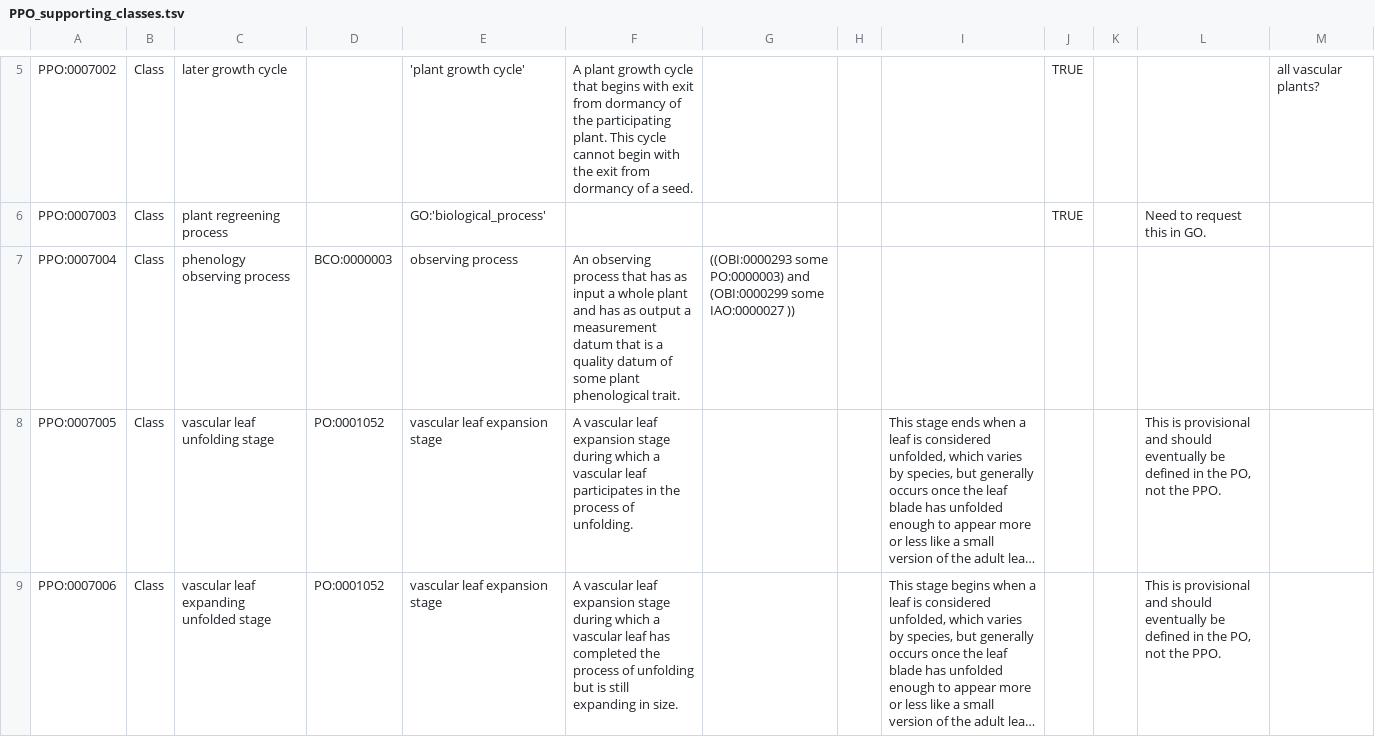
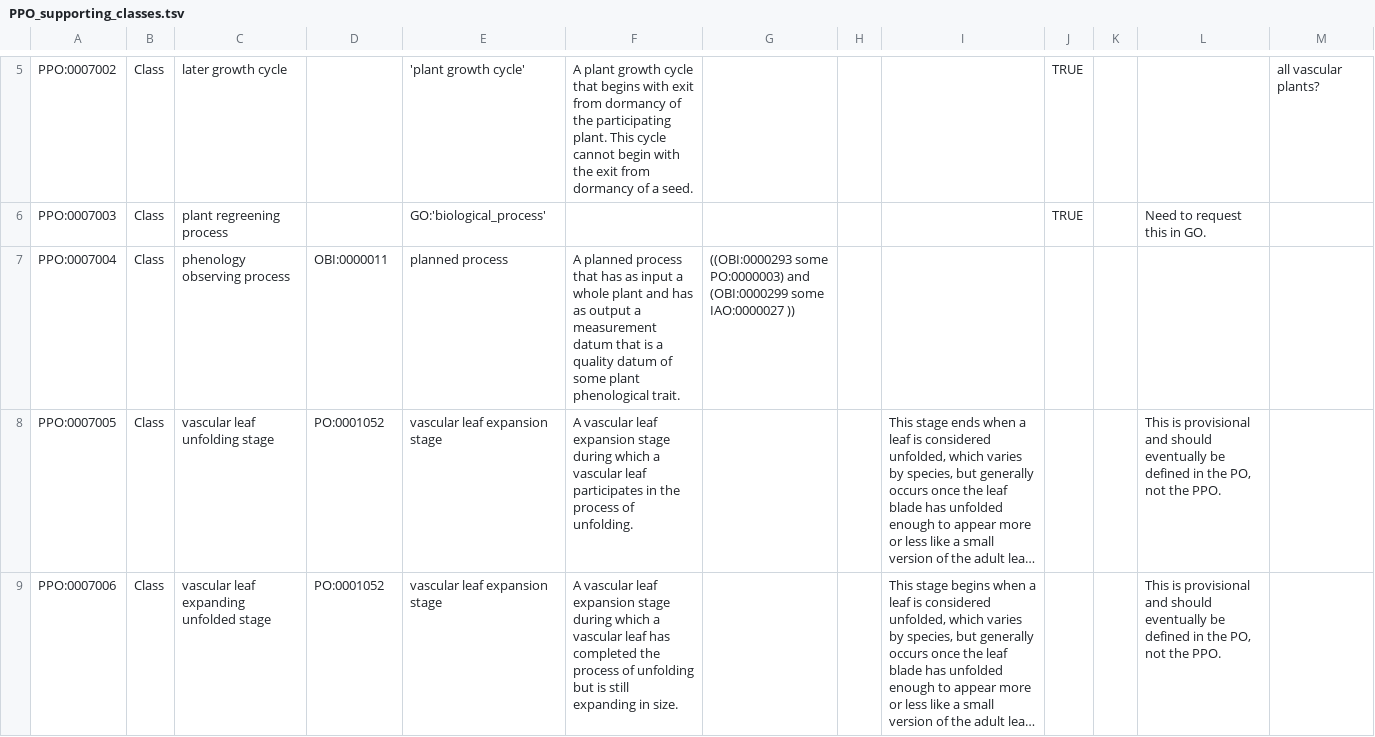
Before and after one commit to PlantPhenoOntology/ppo, a TSV file: src/templates/PPO_supporting_classes.tsv, drawn as a sheet; only a part is shown, gaps mark what is left out; long unchanged cells end in …; the diff names each change by its address in the sheet, - before the commit and + after, or states it on an @@ line.

Commit message:
Update repo to remove all BCO terms and make  OBI:0000011 the parent of phenology observing process

```diff
--- a/src/templates/PPO_supporting_classes.tsv
+++ b/src/templates/PPO_supporting_classes.tsv
-D7: BCO:0000003
+D7: OBI:0000011
-E7: observing process
+E7: planned process
-F7: An observing process that…
+F7: A planned process that…
```
Also changed, not shown: 8 other files.
